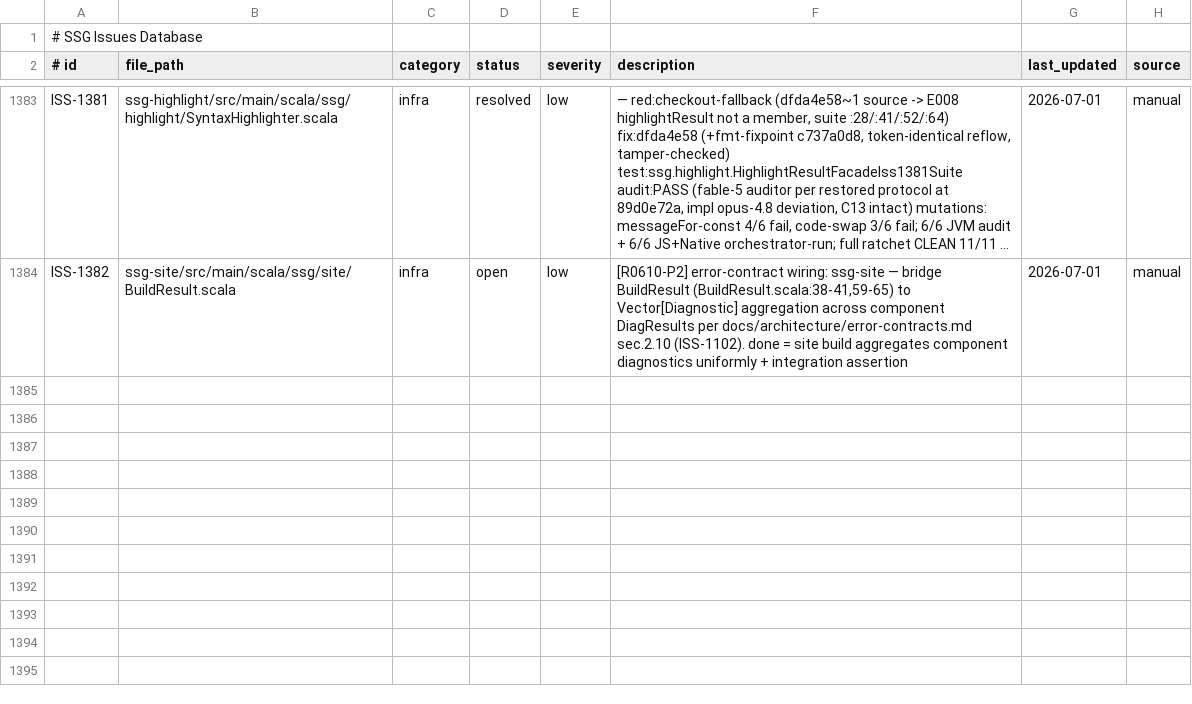
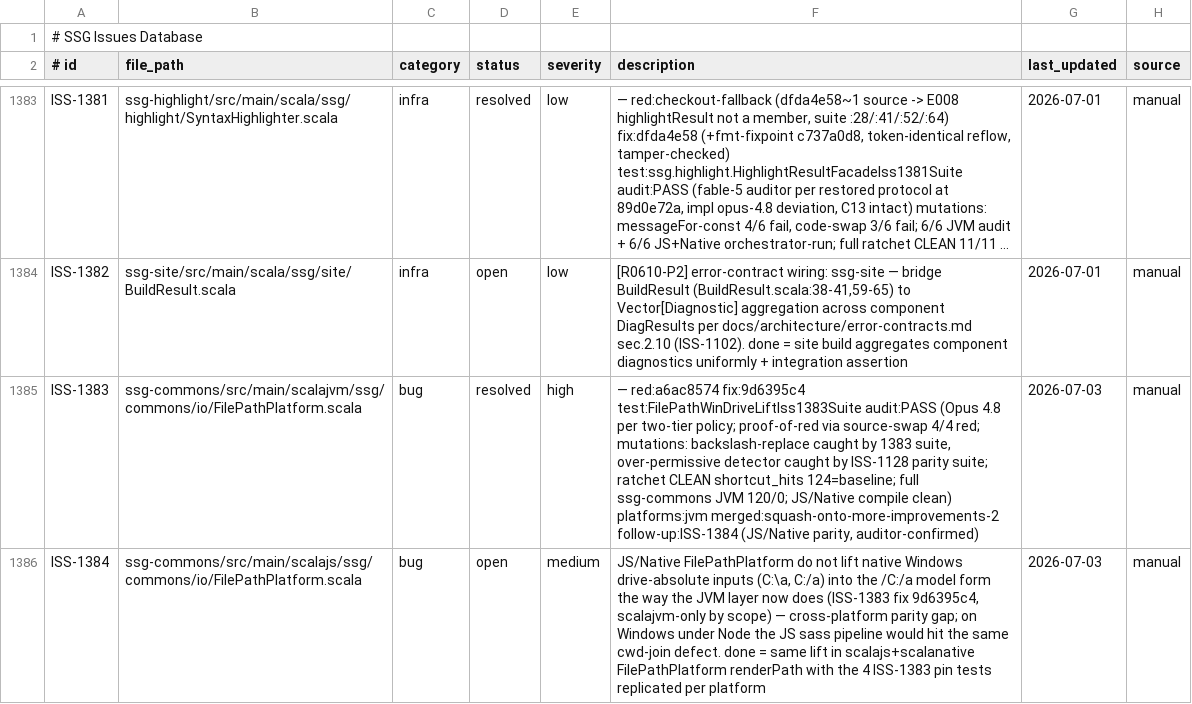
Before and after one commit to kubuszok/ssg, a TSV file: .rescale/data/issues.tsv, drawn as a sheet; only a part is shown, gaps mark what is left out; long unchanged cells end in …; the diff names each change by its address in the sheet, - before the commit and + after, or states it on an @@ line.

Commit message:
ssg-commons: lift native Windows drive-absolute paths into /C:/x model form (ISS-1383; red:a6ac8574 fix:9d6395c4 audit:PASS)

```diff
--- a/.rescale/data/issues.tsv
+++ b/.rescale/data/issues.tsv
+row 1385: ISS-1383 | ssg-commons/src/main/scalajvm/ssg/commons/io/FilePathPlatform.scala | bug | resolved | high | — red:a6ac8574 fix:9d6395c4 test:FilePathWinDriveLiftIss1383Suite audit:PASS (Opus 4.8 per two-tier policy; proof-of-red via source-swap 4/4 red; mutations: backslash-replace caught by 1383 suite, over-permissive detector caught by ISS-1128 parity suite; ratchet CLEAN shortcut_hits 124=baseline; full ssg-commons JVM 120/0; JS/Native compile clean) platforms:jvm merged:squash-onto-more-improvements-2 follow-up:ISS-1384 (JS/Native parity, auditor-confirmed) | 2026-07-03 | manual
+row 1386: ISS-1384 | ssg-commons/src/main/scalajs/ssg/commons/io/FilePathPlatform.scala | bug | open | medium | JS/Native FilePathPlatform do not lift native Windows drive-absolute inputs (C:\a, C:/a) into the /C:/a model form the way the JVM layer now does (ISS-1383 fix 9d6395c4, scalajvm-only by scope) — cross-platform parity gap; on Windows under Node the JS sass pipeline would hit the same cwd-join defect. done = same lift in scalajs+scalanative FilePathPlatform renderPath with the 4 ISS-1383 pin tests replicated per platform | 2026-07-03 | manual
```
Also changed, not shown: 3 other files.
